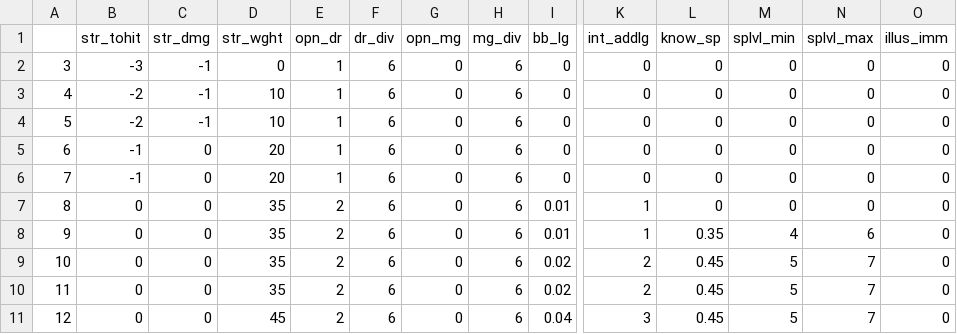
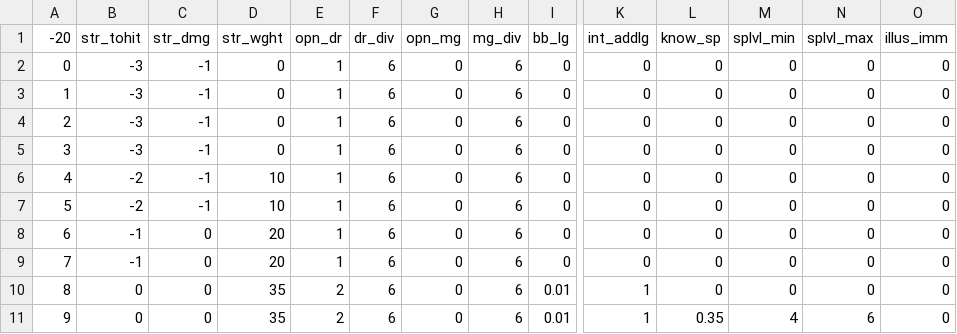
Before and after one commit to Bondmonger/charactergenerator, a CSV file: attributevalues.csv, drawn as a sheet; only a part is shown, gaps mark what is left out; the shorter side is filled out with more unchanged rows; rows hold the shown columns only; the diff names each change by its address in the sheet, - before the commit and + after, or states it on an @@ line.

```diff
--- a/attributevalues.csv
+++ b/attributevalues.csv
@@ column A (-20) renumbered in row 1 @@
+row 2: 0 | -3 | -1 | 0 | 1 | 6 | 0 | 6 | 0 | 0 | 0 | 0 | 0 | 0
+row 3: 1 | -3 | -1 | 0 | 1 | 6 | 0 | 6 | 0 | 0 | 0 | 0 | 0 | 0
+row 4: 2 | -3 | -1 | 0 | 1 | 6 | 0 | 6 | 0 | 0 | 0 | 0 | 0 | 0
```
Also changed, not shown: attributemax.csv, attributemins.csv, 6 other files.
